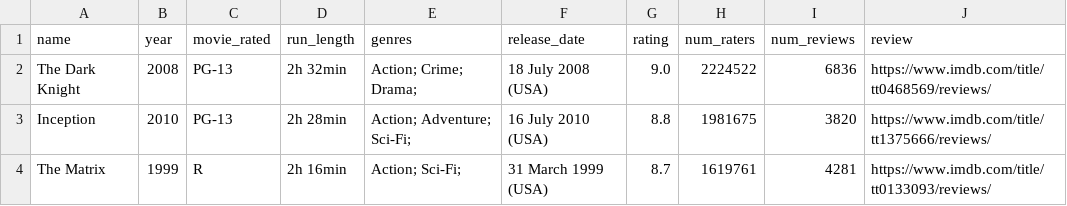
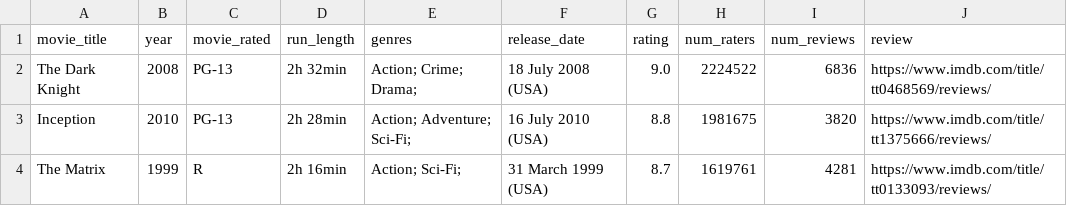
Before and after one commit to Arka-124/movie-rev-qa, a CSV file: movie_reviews.csv, drawn as a sheet; only a part is shown.

Commit message:
movie_reviews.csv

```diff
--- a/movie_reviews.csv
+++ b/movie_reviews.csv
@@ -1,2 +1,2 @@
-"name","year","movie_rated","run_length","genres","release_date","rating","num_raters","num_reviews","review"
+"movie_title","year","movie_rated","run_length","genres","release_date","rating","num_raters","num_reviews","review"
 "The Dark Knight","2008","PG-13","2h 32min","Action; Crime; Drama;","18 July 2008 (USA)","9.0","2224522","6836","https://www.imdb.com/title/tt0468569/reviews/"
```
